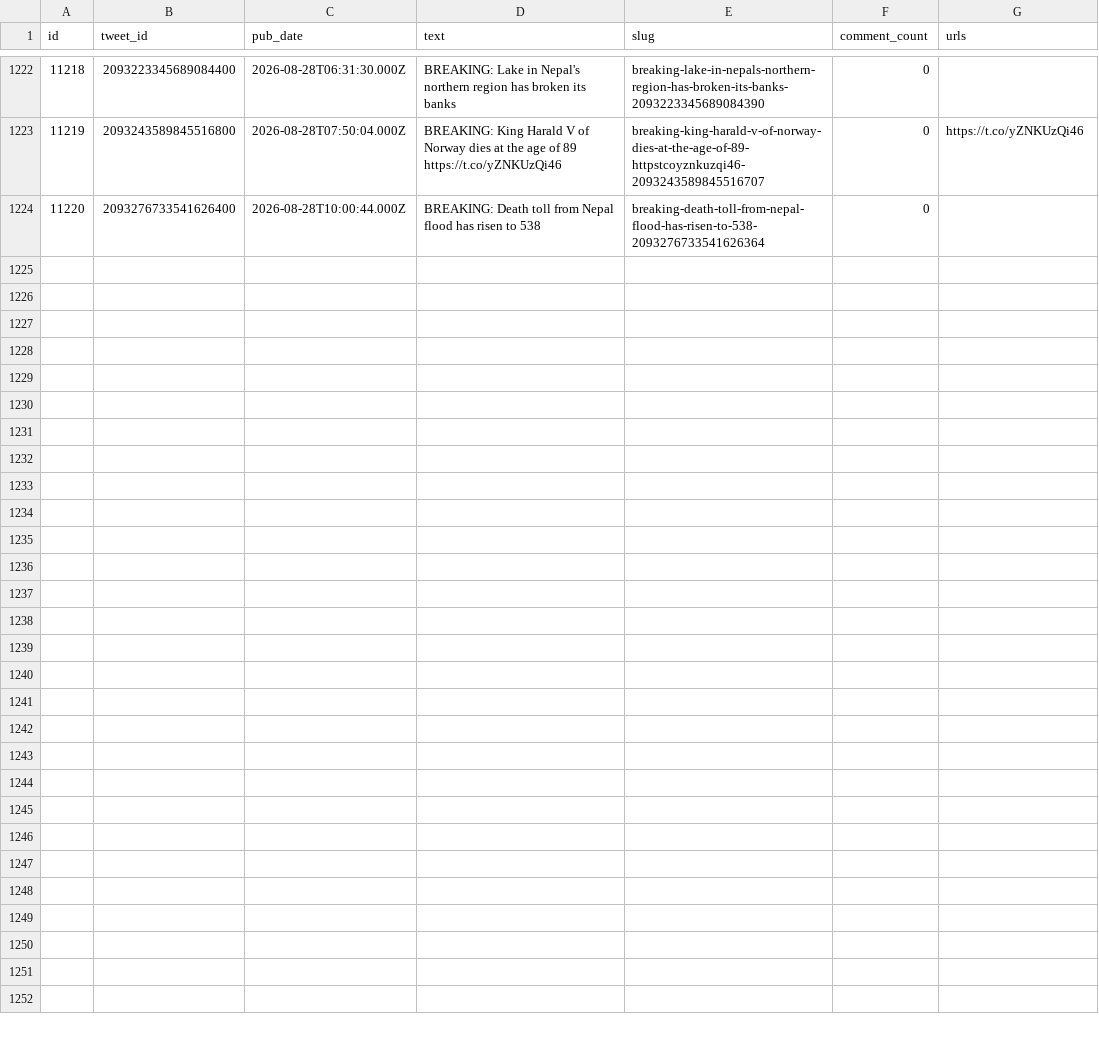
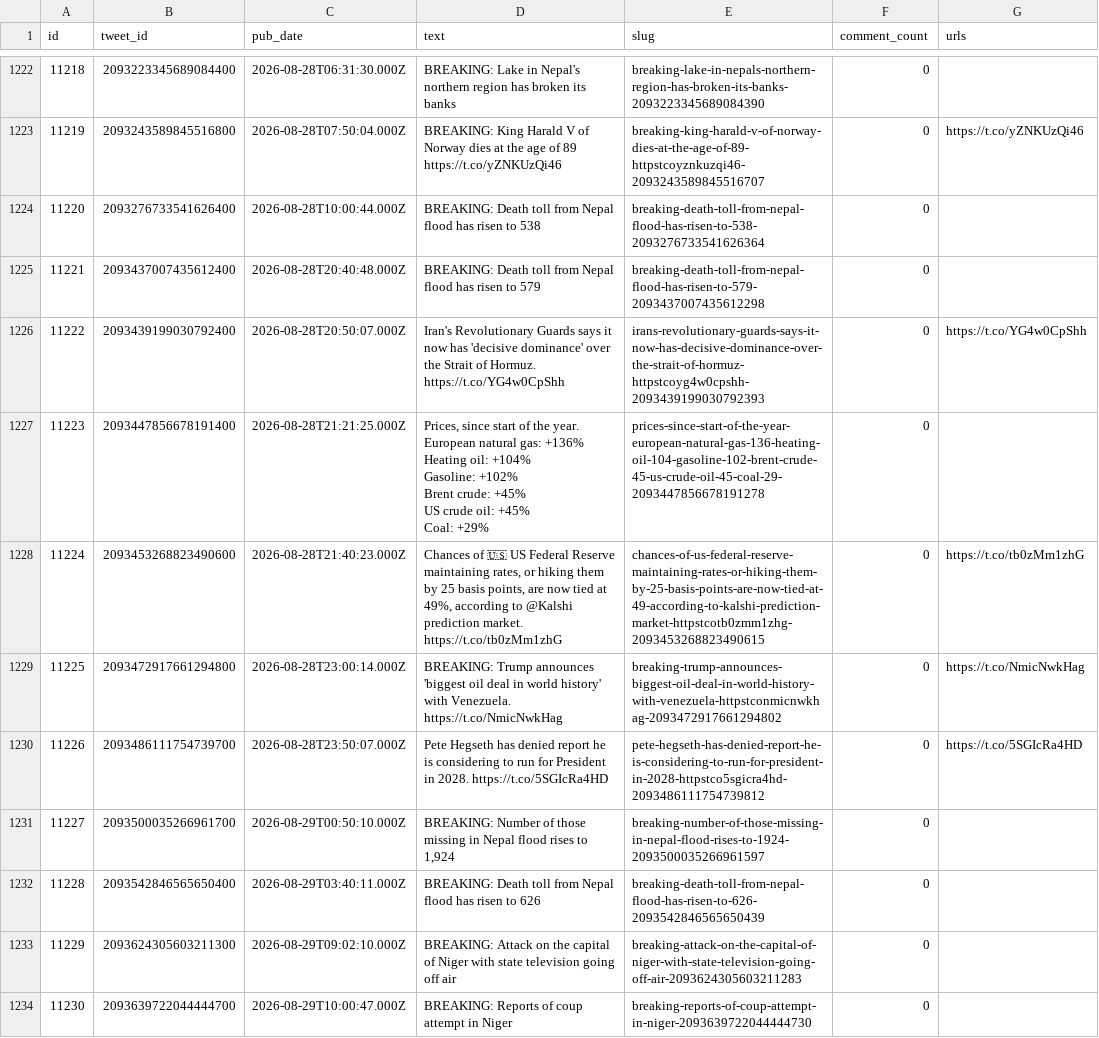
Before and after one commit to chiragr5241/Geopolitics, a CSV file: data/raw_data/spectator_raw.csv, drawn as a sheet; only a part is shown, gaps mark what is left out; ↵ is a line break in a cell; the diff names each change by its address in the sheet, - before the commit and + after, or states it on an @@ line.

Commit message:
data: daily enrichment 2026-08-29

```diff
--- a/data/raw_data/spectator_raw.csv
+++ b/data/raw_data/spectator_raw.csv
+row 1225: 11221 | 2093437007435612400 | 2026-08-28T20:40:48.000Z | BREAKING: Death toll from Nepal flood has risen to 579 | breaking-death-toll-from-nepal-flood-has-risen-to-579-2093437007435612298 | 0
+row 1226: 11222 | 2093439199030792400 | 2026-08-28T20:50:07.000Z | Iran's Revolutionary Guards says it now has 'decisive dominance' over the Strait of Hormuz. https://t.co/YG4w0CpShh | irans-revolutionary-guards-says-it-now-has-decisive-dominance-over-the-strait-of-hormuz-httpstcoyg4w0cpshh-2093439199030792393 | 0 | https://t.co/YG4w0CpShh
+row 1227: 11223 | 2093447856678191400 | 2026-08-28T21:21:25.000Z | Prices, since start of the year. ↵ European natural gas: +136% ↵ Heating oil: +104% ↵ Gasoline: +102% ↵ Brent crude: +45% ↵ US crude oil: +45% ↵ Coal: +29% | prices-since-start-of-the-year-european-natural-gas-136-heating-oil-104-gasoline-102-brent-crude-45-us-crude-oil-45-coal-29-2093447856678191278 | 0
+row 1228: 11224 | 2093453268823490600 | 2026-08-28T21:40:23.000Z | Chances of 🇺🇸 US Federal Reserve maintaining rates, or hiking them by 25 basis points, are now tied at 49%, according to @Kalshi prediction market. https://t.co/tb0zMm1zhG | chances-of-us-federal-reserve-maintaining-rates-or-hiking-them-by-25-basis-points-are-now-tied-at-49-according-to-kalshi-prediction-market-httpstcotb0zmm1zhg-2093453268823490615 | 0 | https://t.co/tb0zMm1zhG
+row 1229: 11225 | 2093472917661294800 | 2026-08-28T23:00:14.000Z | BREAKING: Trump announces 'biggest oil deal in world history' with Venezuela. https://t.co/NmicNwkHag | breaking-trump-announces-biggest-oil-deal-in-world-history-with-venezuela-httpstconmicnwkhag-2093472917661294802 | 0 | https://t.co/NmicNwkHag
+row 1230: 11226 | 2093486111754739700 | 2026-08-28T23:50:07.000Z | Pete Hegseth has denied report he is considering to run for President in 2028. https://t.co/5SGIcRa4HD | pete-hegseth-has-denied-report-he-is-considering-to-run-for-president-in-2028-httpstco5sgicra4hd-2093486111754739812 | 0 | https://t.co/5SGIcRa4HD
+row 1231: 11227 | 2093500035266961700 | 2026-08-29T00:50:10.000Z | BREAKING: Number of those missing in Nepal flood rises to 1,924 | breaking-number-of-those-missing-in-nepal-flood-rises-to-1924-2093500035266961597 | 0
+row 1232: 11228 | 2093542846565650400 | 2026-08-29T03:40:11.000Z | BREAKING: Death toll from Nepal flood has risen to 626 | breaking-death-toll-from-nepal-flood-has-risen-to-626-2093542846565650439 | 0
+row 1233: 11229 | 2093624305603211300 | 2026-08-29T09:02:10.000Z | BREAKING: Attack on the capital of Niger with state television going off air | breaking-attack-on-the-capital-of-niger-with-state-television-going-off-air-2093624305603211283 | 0
+row 1234: 11230 | 2093639722044444700 | 2026-08-29T10:00:47.000Z | BREAKING: Reports of coup attempt in Niger | breaking-reports-of-coup-attempt-in-niger-2093639722044444730 | 0
```
Also changed, not shown: data/incidents.csv, data/raw_data/spectator_media.csv, 6 other files.
